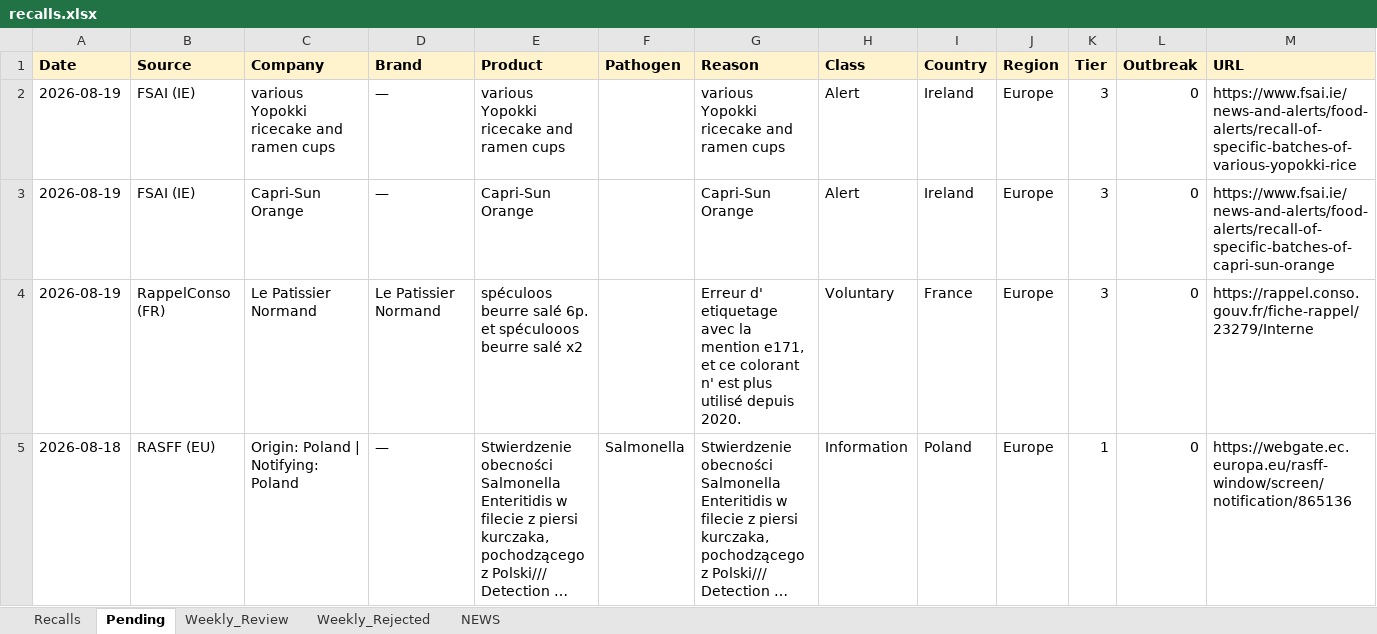
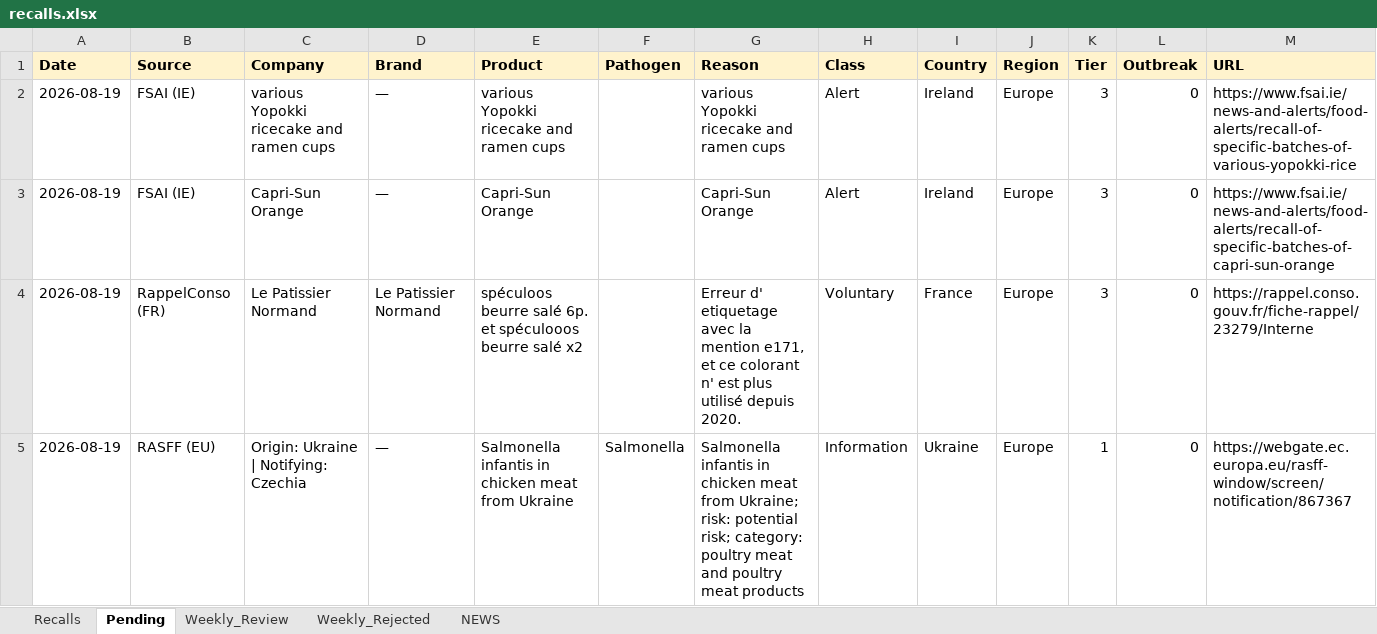
Before and after one commit to Visitune/FOOD-SAFETY-HORIZON-SCAN, an Excel workbook: docs/data/recalls.xlsx, sheet Pending, drawn as a sheet; only a part is shown; the shorter side is filled out with more unchanged rows; long unchanged cells end in …; values as stored, in another font and other column widths than the file's, no borders; rows hold the shown columns only; the diff covers the shown part only; the diff names each change by its address in the sheet, - before the commit and + after, or states it on an @@ line.

Commit message:
FSIS daily update 2026-08-20 (+0 approved, 12 pending)

```diff
--- a/docs/data/recalls.xlsx (sheet Pending)
+++ b/docs/data/recalls.xlsx (sheet Pending)
+row 5: 2026-08-19 | RASFF (EU) | Origin: Ukraine | Notifying: Czechia | — | Salmonella infantis in chicken meat from Ukraine | Salmonella | Salmonella infantis in chicken meat from Ukraine; risk: potential risk; category: poultry meat and poultry meat products | Information | Ukraine | Europe | 1 | 0 | https://webgate.ec.europa.eu/rasff-window/screen/notification/867367
```
Also changed, not shown: 3 added rows elsewhere in this sheet, sheet NEWS.
